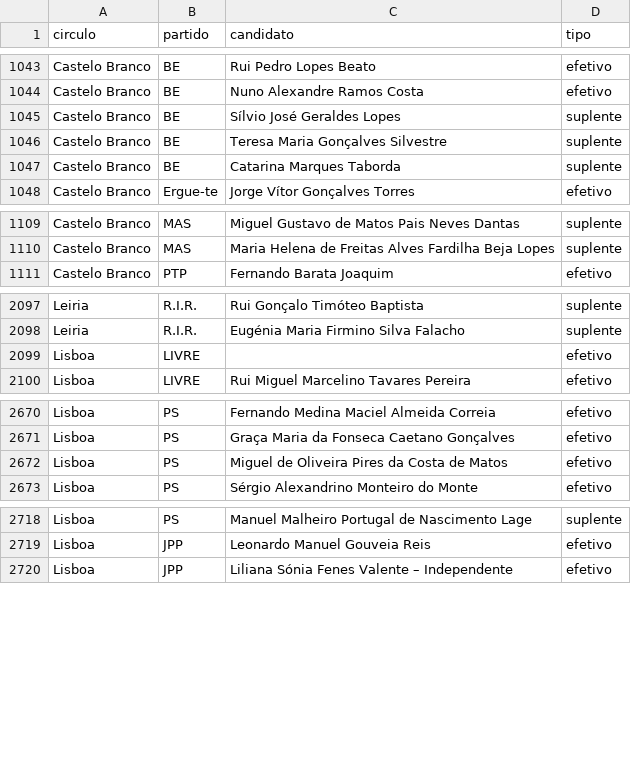
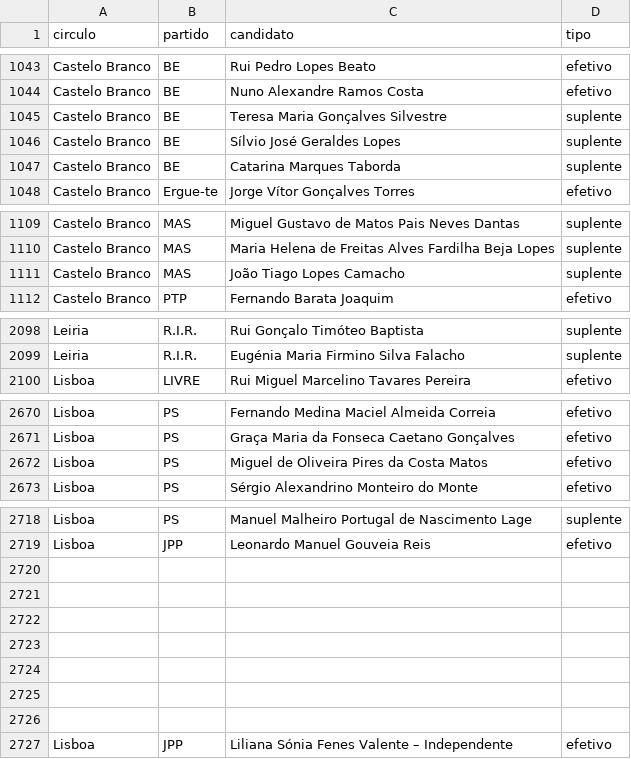
Before and after one commit to JorgeMiguelGomes/Legislativas2022, a CSV file: PRODUCTS/legislativas_2022_CNE_all_13JAN2022.csv, drawn as a sheet; only a part is shown, gaps mark what is left out.

Commit message:
Update with several changes

```diff
--- a/PRODUCTS/legislativas_2022_CNE_all_13JAN2022.csv
+++ b/PRODUCTS/legislativas_2022_CNE_all_13JAN2022.csv
@@ -1044,4 +1044,4 @@ Castelo Branco,BE,Rui Pedro Lopes Beato,efetivo
 Castelo Branco,BE,Nuno Alexandre Ramos Costa,efetivo
-Castelo Branco,BE,Sílvio José Geraldes Lopes,suplente
 Castelo Branco,BE,Teresa Maria Gonçalves Silvestre,suplente
+Castelo Branco,BE,Sílvio José Geraldes Lopes,suplente
 Castelo Branco,BE,Catarina Marques Taborda,suplente
@@ -1110,2 +1110,3 @@ Castelo Branco,MAS,Miguel Gustavo de Matos Pais Neves Dantas,suplente
 Castelo Branco,MAS,Maria Helena de Freitas Alves Fardilha Beja Lopes,suplente
+Castelo Branco,MAS,João Tiago Lopes Camacho,suplente
 Castelo Branco,PTP,Fernando Barata Joaquim,efetivo
@@ -2098,3 +2099,2 @@ Leiria,R.I.R.,Rui Gonçalo Timóteo Baptista,suplente
 Leiria,R.I.R.,Eugénia Maria Firmino Silva Falacho,suplente
-Lisboa,LIVRE,,efetivo
 Lisboa,LIVRE,Rui Miguel Marcelino Tavares Pereira,efetivo
@@ -2671,3 +2671,3 @@ Lisboa,PS,Fernando Medina Maciel Almeida Correia,efetivo
 Lisboa,PS,Graça Maria da Fonseca Caetano Gonçalves,efetivo
-Lisboa,PS,Miguel de Oliveira Pires da Costa de Matos,efetivo
+Lisboa,PS,Miguel de Oliveira Pires da Costa Matos,efetivo
 Lisboa,PS,Sérgio Alexandrino Monteiro do Monte,efetivo
@@ -2719,2 +2719,9 @@ Lisboa,PS,Manuel Malheiro Portugal de Nascimento Lage,suplente
 Lisboa,JPP,Leonardo Manuel Gouveia Reis,efetivo
+,,,
+,,,
+,,,
+,,,
+,,,
+,,,
+,,,
 Lisboa,JPP,Liliana Sónia Fenes Valente – Independente,efetivo
```
